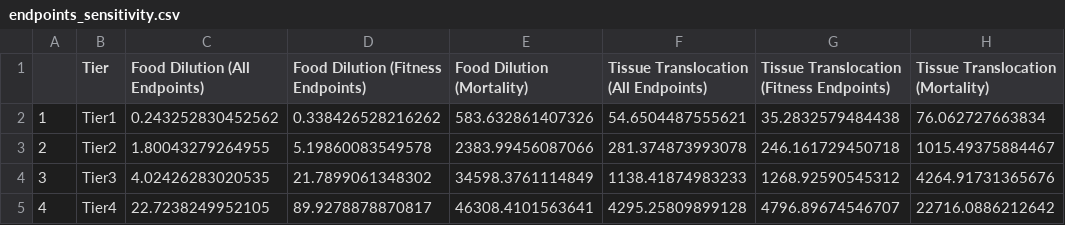
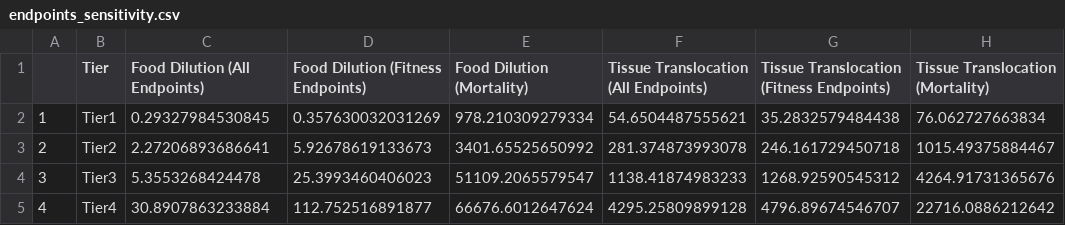
Before and after one commit to ScottCoffin/aq_mp_tox_modelling, a CSV file: Concentration data/Threshold_Manuscript_Figs/endpoints_sensitivity.csv, drawn as a sheet.

```diff
--- a/Concentration data/Threshold_Manuscript_Figs/endpoints_sensitivity.csv
+++ b/Concentration data/Threshold_Manuscript_Figs/endpoints_sensitivity.csv
@@ -1,5 +1,5 @@
 "","Tier","Food Dilution (All Endpoints)","Food Dilution (Fitness Endpoints)","Food Dilution (Mortality)","Tissue Translocation (All Endpoints)","Tissue Translocation (Fitness Endpoints)","Tissue Translocation (Mortality)"
-"1","Tier1",0.243252830452562,0.338426528216262,583.632861407326,54.6504487555621,35.2832579484438,76.062727663834
-"2","Tier2",1.80043279264955,5.19860083549578,2383.99456087066,281.374873993078,246.161729450718,1015.49375884467
-"3","Tier3",4.02426283020535,21.7899061348302,34598.3761114849,1138.41874983233,1268.92590545312,4264.91731365676
-"4","Tier4",22.7238249952105,89.9278878870817,46308.4101563641,4295.25809899128,4796.89674546707,22716.0886212642
+"1","Tier1",0.29327984530845,0.357630032031269,978.210309279334,54.6504487555621,35.2832579484438,76.062727663834
+"2","Tier2",2.27206893686641,5.92678619133673,3401.65525650992,281.374873993078,246.161729450718,1015.49375884467
+"3","Tier3",5.3553268424478,25.3993460406023,51109.2065579547,1138.41874983233,1268.92590545312,4264.91731365676
+"4","Tier4",30.8907863233884,112.752516891877,66676.6012647624,4295.25809899128,4796.89674546707,22716.0886212642
```
Also changed, not shown: Concentration data/Threshold_Manuscript_Figs/marine_thresholds_table.csv, Concentration data/Threshold_Manuscript_Figs/polydispersity_sensitivity.csv, 3 other files.
